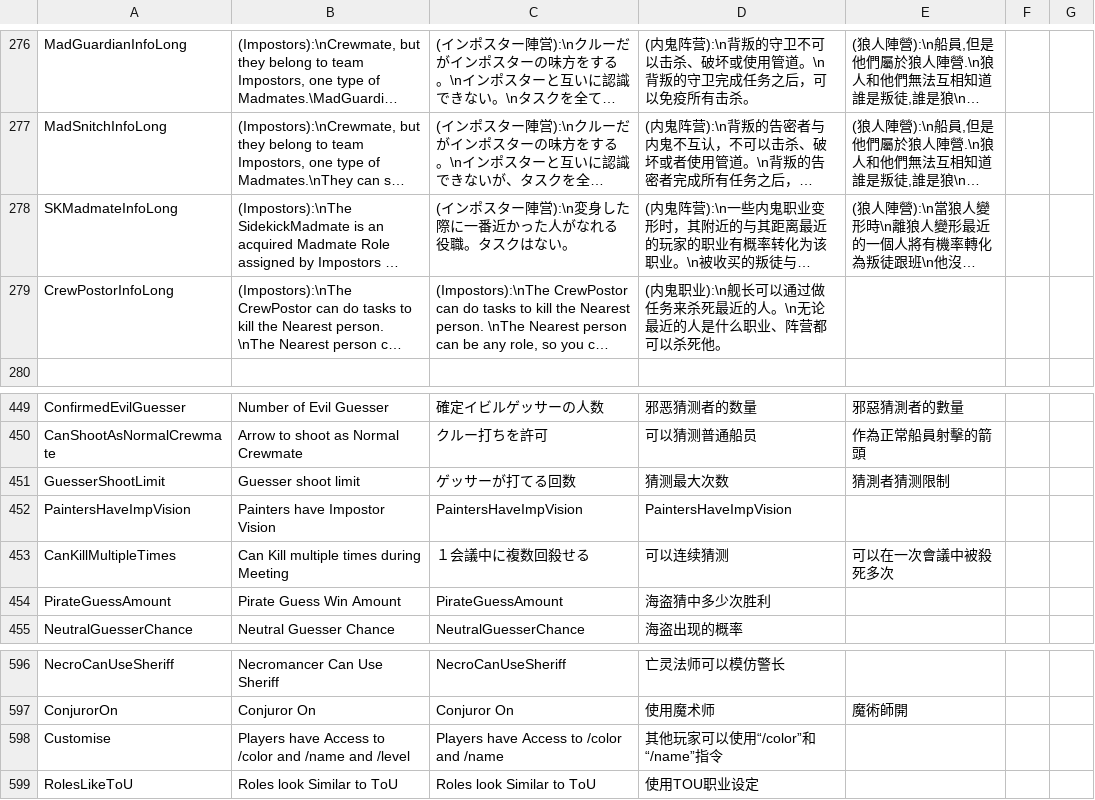
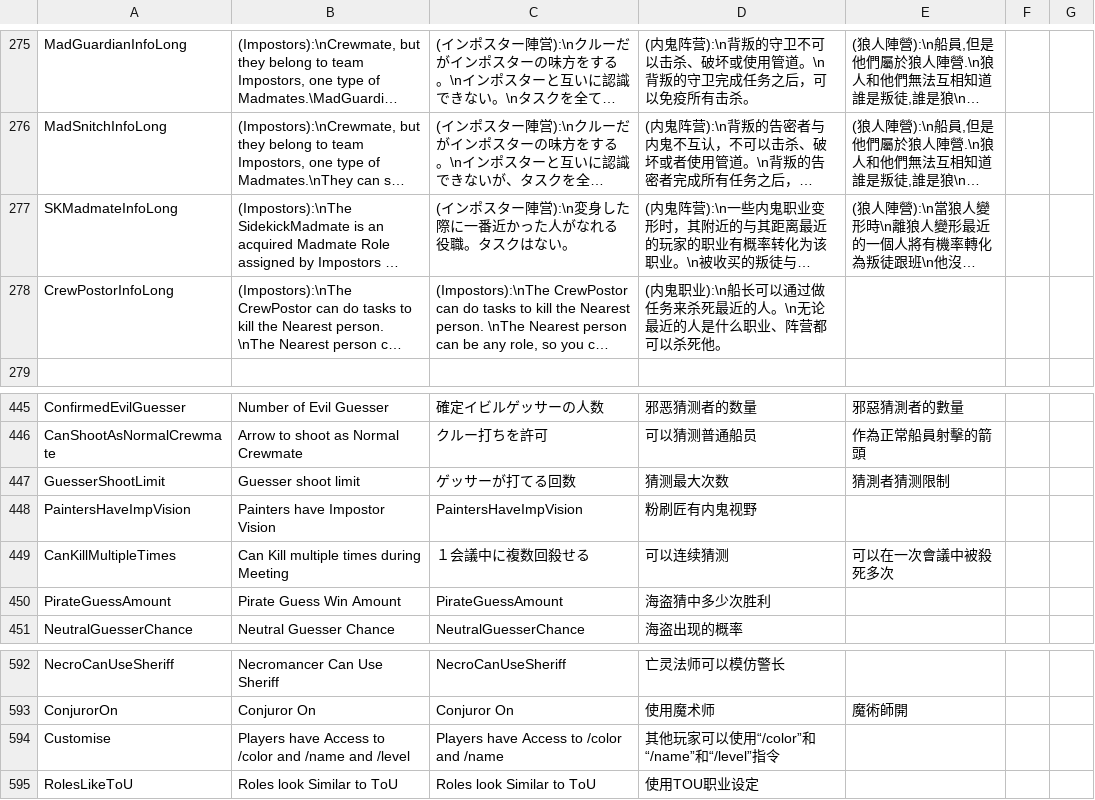
Before and after one commit to discus-sions/TownOfHost-TheOtherRoles, a CSV file: Resources/string.csv, drawn as a sheet; only a part is shown, gaps mark what is left out; long unchanged cells end in …; addresses are those after the commit; the diff covers the shown part only; the diff names each change by its address in the sheet, - before the commit and + after, or states it on an @@ line.

```diff
--- a/Resources/string.csv
+++ b/Resources/string.csv
-D278: …鬼职业):\n舰长可以通…
+D278: …鬼职业):\n船长可以通…
-D448: PaintersHaveImpVision
+D448: 粉刷匠有内鬼视野
-D594: 其他玩家可以使用“/color”和“/name”指令
+D594: 其他玩家可以使用“/color”和“/name”和“/level”指令
```
Also changed, not shown: 4 removed rows and 20 edited cells elsewhere in this file.
